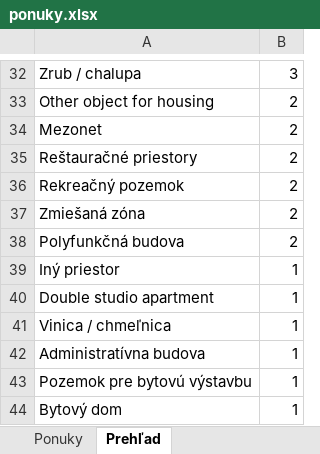
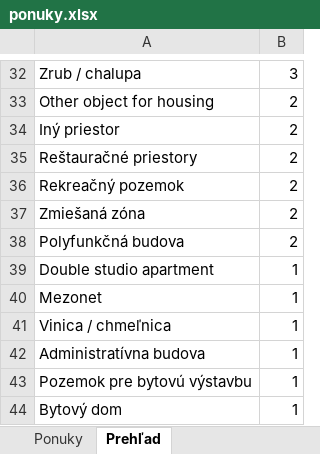
Before and after one commit to mrkubis-nest/nehnutelnosti-scraper, an Excel workbook: public/ponuky.xlsx, sheet Prehľad, drawn as a sheet; only a part is shown, gaps mark what is left out; values as stored, in another font and other column widths than the file's, no borders; removed rows and columns are numbered as before the commit, all else as after; the diff covers the shown part only; the diff names each change by its address in the sheet, - before the commit and + after, or states it on an @@ line.

```diff
--- a/public/ponuky.xlsx (sheet Prehľad)
+++ b/public/ponuky.xlsx (sheet Prehľad)
-A34: Mezonet
+A34: Iný priestor
-row 39: Iný priestor | 1
+row 40: Mezonet | 1
```
Also changed, not shown: 1 added row, 1 removed row and 12 edited cells elsewhere in this sheet, sheet Ponuky, 2 other files.
